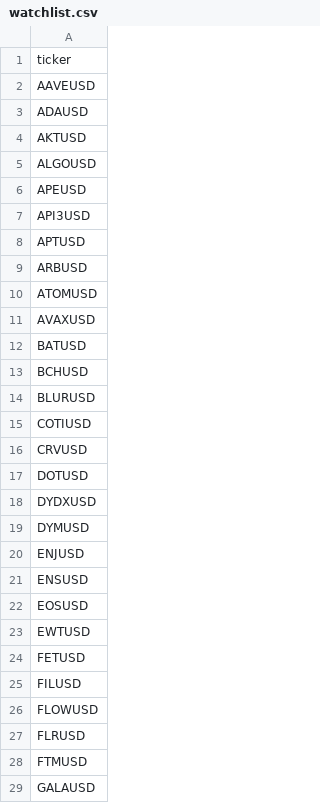
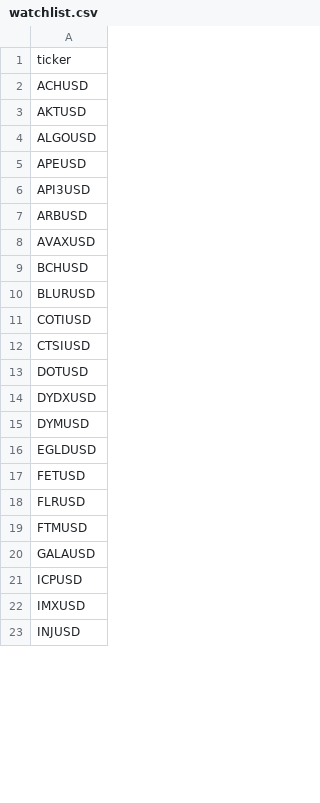
Before and after one commit to Dylan-Kile/kraken_api, a CSV file: src/trader/local/watchlist.csv, drawn as a sheet; only a part is shown; the shorter side is filled out with more unchanged rows; the diff covers the shown part only.

```diff
--- a/src/trader/local/watchlist.csv
+++ b/src/trader/local/watchlist.csv
@@ -1,4 +1,3 @@
 ticker
-AAVEUSD
-ADAUSD
+ACHUSD
 AKTUSD
@@ -7,7 +6,4 @@ APEUSD
 API3USD
-APTUSD
 ARBUSD
-ATOMUSD
 AVAXUSD
-BATUSD
 BCHUSD
@@ -15,3 +11,3 @@ BLURUSD
 COTIUSD
-CRVUSD
+CTSIUSD
 DOTUSD
@@ -19,9 +15,4 @@ DYDXUSD
 DYMUSD
-ENJUSD
-ENSUSD
-EOSUSD
-EWTUSD
+EGLDUSD
 FETUSD
-FILUSD
-FLOWUSD
 FLRUSD
```
Also changed, not shown: 3 added rows, 15 removed rows and 1 edited cell elsewhere in this file, 5 other files.
